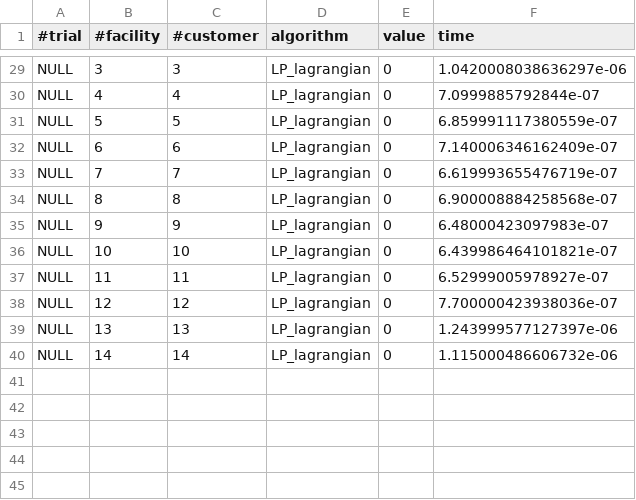
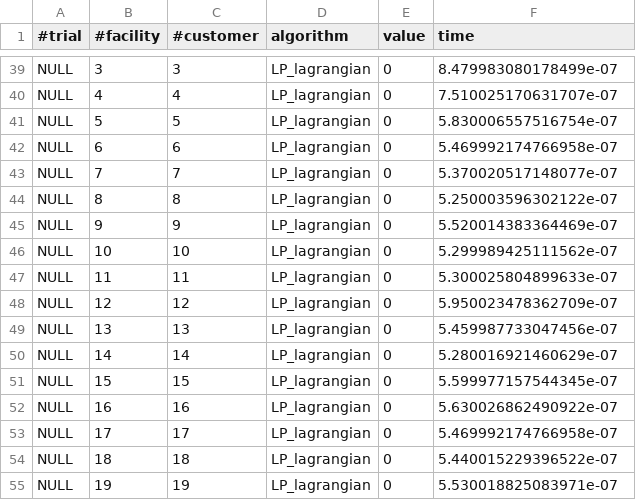
Before and after one commit to matt-merman/AMOD, a CSV file: dualoc/performance/result.csv, drawn as a sheet; only a part is shown, gaps mark what is left out; addresses are those after the commit; the diff covers the shown part only; the diff names each change by its address in the sheet, - before the commit and + after, or states it on an @@ line.

```diff
--- a/dualoc/performance/result.csv
+++ b/dualoc/performance/result.csv
-F39 (time): 1.0420008038636297e-06
+F39 (time): 8.479983080178499e-07
-F40 (time): 7.0999885792844e-07
+F40 (time): 7.510025170631707e-07
-F41 (time): 6.859991117380559e-07
+F41 (time): 5.830006557516754e-07
-F42 (time): 7.140006346162409e-07
+F42 (time): 5.469992174766958e-07
-F43 (time): 6.619993655476719e-07
+F43 (time): 5.370020517148077e-07
-F44 (time): 6.900008884258568e-07
+F44 (time): 5.250003596302122e-07
-F45 (time): 6.48000423097983e-07
+F45 (time): 5.520014383364469e-07
-F46 (time): 6.439986464101821e-07
+F46 (time): 5.299989425111562e-07
-F47 (time): 6.52999005978927e-07
+F47 (time): 5.300025804899633e-07
-F48 (time): 7.700000423938036e-07
+F48 (time): 5.950023478362709e-07
-F49 (time): 1.243999577127397e-06
+F49 (time): 5.459987733047456e-07
-F50 (time): 1.115000486606732e-06
+F50 (time): 5.280016921460629e-07
+row 51: NULL | 15 | 15 | LP_lagrangian | 0 | 5.599977157544345e-07
+row 52: NULL | 16 | 16 | LP_lagrangian | 0 | 5.630026862490922e-07
+row 53: NULL | 17 | 17 | LP_lagrangian | 0 | 5.469992174766958e-07
+row 54: NULL | 18 | 18 | LP_lagrangian | 0 | 5.440015229396522e-07
+row 55: NULL | 19 | 19 | LP_lagrangian | 0 | 5.530018825083971e-07
```
Also changed, not shown: 10 added rows and 53 edited cells elsewhere in this file, dualoc/performance/mean_result.csv, 9 other files.
